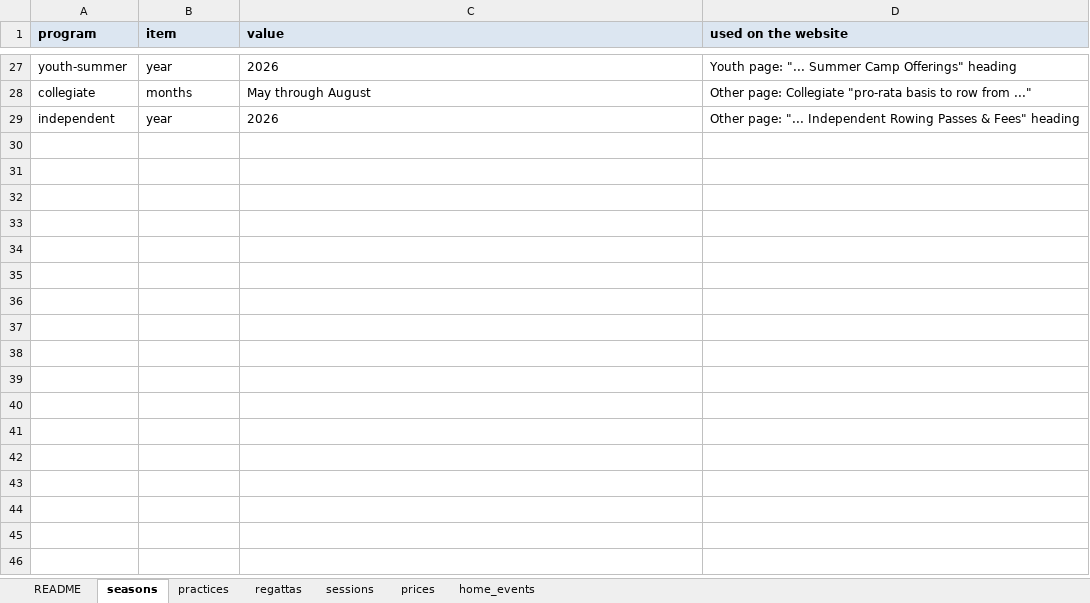
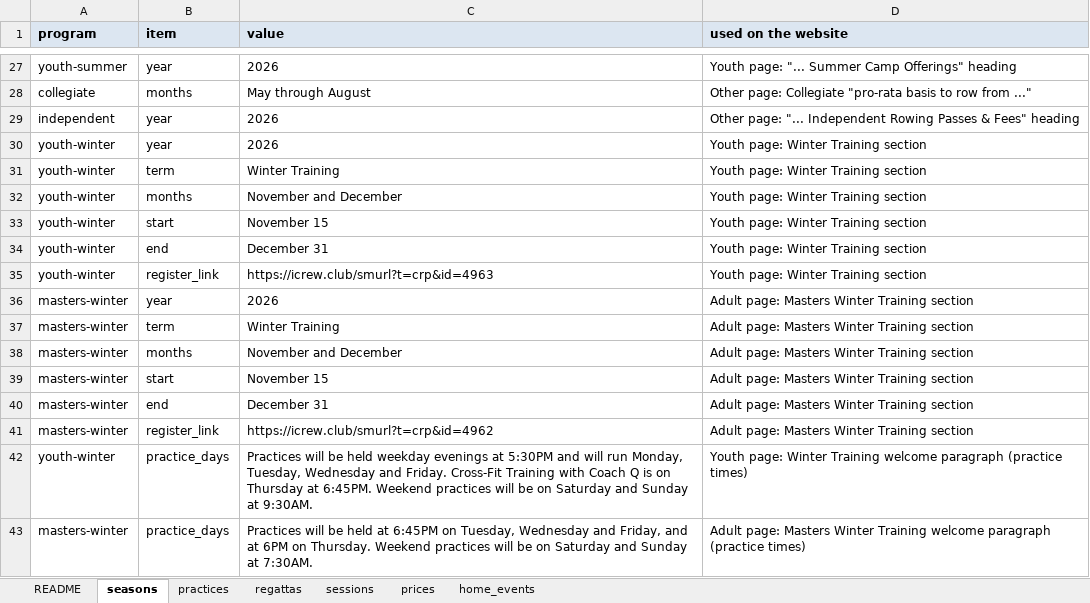
Before and after one commit to belmontrowing/belmontrowing.github.io, an Excel workbook: schedule.xlsx, sheet seasons, drawn as a sheet; only a part is shown, gaps mark what is left out; values as stored, in another font and other column widths than the file's, no borders; the diff names each change by its address in the sheet, - before the commit and + after, or states it on an @@ line.

```diff
--- a/schedule.xlsx (sheet seasons)
+++ b/schedule.xlsx (sheet seasons)
+row 30: youth-winter | year | 2026 | Youth page: Winter Training section
+row 31: youth-winter | term | Winter Training | Youth page: Winter Training section
+row 32: youth-winter | months | November and December | Youth page: Winter Training section
+row 33: youth-winter | start | November 15 | Youth page: Winter Training section
+row 34: youth-winter | end | December 31 | Youth page: Winter Training section
+row 35: youth-winter | register_link | https://icrew.club/smurl?t=crp&id=4963 | Youth page: Winter Training section
+row 36: masters-winter | year | 2026 | Adult page: Masters Winter Training section
+row 37: masters-winter | term | Winter Training | Adult page: Masters Winter Training section
+row 38: masters-winter | months | November and December | Adult page: Masters Winter Training section
+row 39: masters-winter | start | November 15 | Adult page: Masters Winter Training section
+row 40: masters-winter | end | December 31 | Adult page: Masters Winter Training section
+row 41: masters-winter | register_link | https://icrew.club/smurl?t=crp&id=4962 | Adult page: Masters Winter Training section
+row 42: youth-winter | practice_days | Practices will be held weekday evenings at 5:30PM and will run Monday, Tuesday, Wednesday and Friday. Cross-Fit Training with Coach Q is on Thursday at 6:45PM. Weekend practices will be on Saturday and Sunday at 9:30AM. | Youth page: Winter Training welcome paragraph (practice times)
+row 43: masters-winter | practice_days | Practices will be held at 6:45PM on Tuesday, Wednesday and Friday, and at 6PM on Thursday. Weekend practices will be on Saturday and Sunday at 7:30AM. | Adult page: Masters Winter Training welcome paragraph (practice times)
```
Also changed, not shown: sheet practices, 37 other files.
